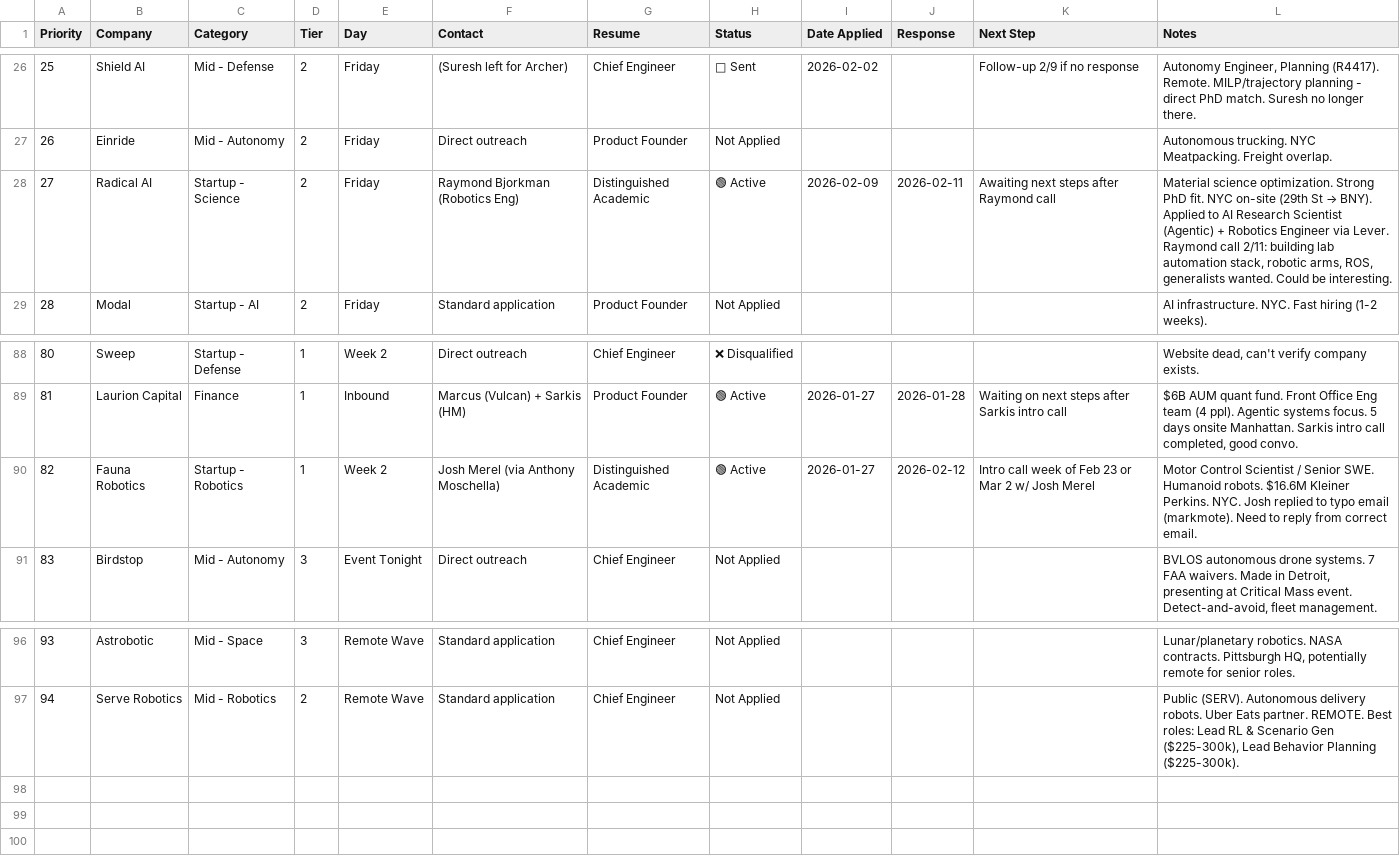
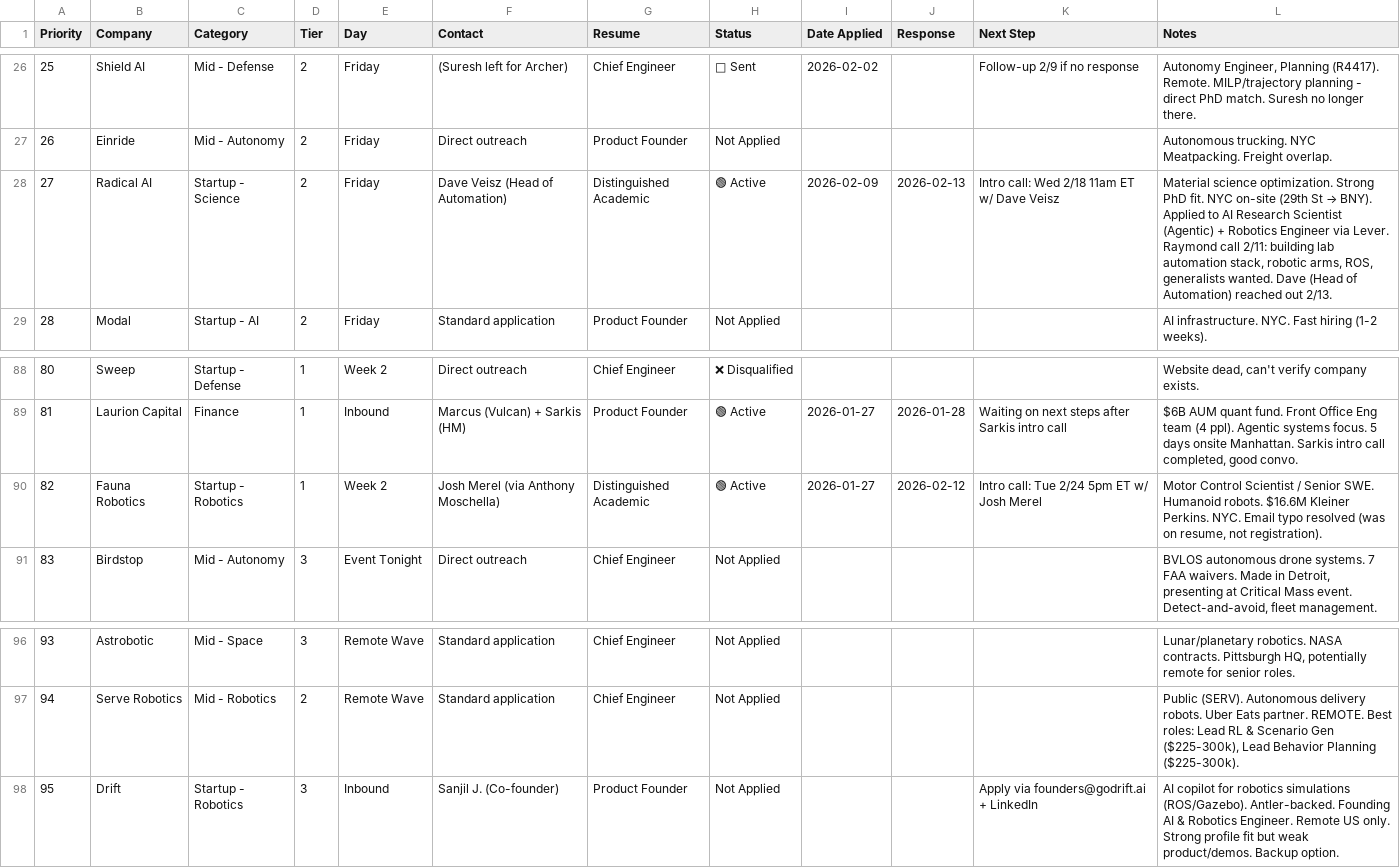
Before and after one commit to MarkMote/personal-agent, a CSV file: data/tracker.csv, drawn as a sheet; only a part is shown, gaps mark what is left out.

```diff
--- a/data/tracker.csv
+++ b/data/tracker.csv
@@ -27,3 +27,3 @@
 "26","Einride","Mid - Autonomy","2","Friday","Direct outreach","Product Founder","Not Applied","","","","Autonomous trucking. NYC Meatpacking. Freight overlap."
-"27","Radical AI","Startup - Science","2","Friday","Raymond Bjorkman (Robotics Eng)","Distinguished Academic","🟢 Active","2026-02-09","2026-02-11","Awaiting next steps after Raymond call","Material science optimization. Strong PhD fit. NYC on-site (29th St → BNY). Applied to AI Research Scientist (Agentic) + Robotics Engineer via Lever. Raymond call 2/11: building lab automation stack, robotic arms, ROS, generalists wanted. Could be interesting."
+"27","Radical AI","Startup - Science","2","Friday","Dave Veisz (Head of Automation)","Distinguished Academic","🟢 Active","2026-02-09","2026-02-13","Intro call: Wed 2/18 11am ET w/ Dave Veisz","Material science optimization. Strong PhD fit. NYC on-site (29th St → BNY). Applied to AI Research Scientist (Agentic) + Robotics Engineer via Lever. Raymond call 2/11: building lab automation stack, robotic arms, ROS, generalists wanted. Dave (Head of Automation) reached out 2/13."
 "28","Modal","Startup - AI","2","Friday","Standard application","Product Founder","Not Applied","","","","AI infrastructure. NYC. Fast hiring (1-2 weeks)."
@@ -89,3 +89,3 @@
 "81","Laurion Capital","Finance","1","Inbound","Marcus (Vulcan) + Sarkis (HM)","Product Founder","🟢 Active","2026-01-27","2026-01-28","Waiting on next steps after Sarkis intro call","$6B AUM quant fund. Front Office Eng team (4 ppl). Agentic systems focus. 5 days onsite Manhattan. Sarkis intro call completed, good convo."
-"82","Fauna Robotics","Startup - Robotics","1","Week 2","Josh Merel (via Anthony Moschella)","Distinguished Academic","🟢 Active","2026-01-27","2026-02-12","Intro call week of Feb 23 or Mar 2 w/ Josh Merel","Motor Control Scientist / Senior SWE. Humanoid robots. $16.6M Kleiner Perkins. NYC. Josh replied to typo email (markmote). Need to reply from correct email."
+"82","Fauna Robotics","Startup - Robotics","1","Week 2","Josh Merel (via Anthony Moschella)","Distinguished Academic","🟢 Active","2026-01-27","2026-02-12","Intro call: Tue 2/24 5pm ET w/ Josh Merel","Motor Control Scientist / Senior SWE. Humanoid robots. $16.6M Kleiner Perkins. NYC. Email typo resolved (was on resume, not registration)."
 "83","Birdstop","Mid - Autonomy","3","Event Tonight","Direct outreach","Chief Engineer","Not Applied","","","","BVLOS autonomous drone systems. 7 FAA waivers. Made in Detroit, presenting at Critical Mass event. Detect-and-avoid, fleet management."
@@ -97 +97,2 @@
 "94","Serve Robotics","Mid - Robotics","2","Remote Wave","Standard application","Chief Engineer","Not Applied","","","","Public (SERV). Autonomous delivery robots. Uber Eats partner. REMOTE. Best roles: Lead RL & Scenario Gen ($225-300k), Lead Behavior Planning ($225-300k)."
+"95","Drift","Startup - Robotics","3","Inbound","Sanjil J. (Co-founder)","Product Founder","Not Applied","","","Apply via founders@godrift.ai + LinkedIn","AI copilot for robotics simulations (ROS/Gazebo). Antler-backed. Founding AI & Robotics Engineer. Remote US only. Strong profile fit but weak product/demos. Backup option."
```
Also changed, not shown: 27 other files.
